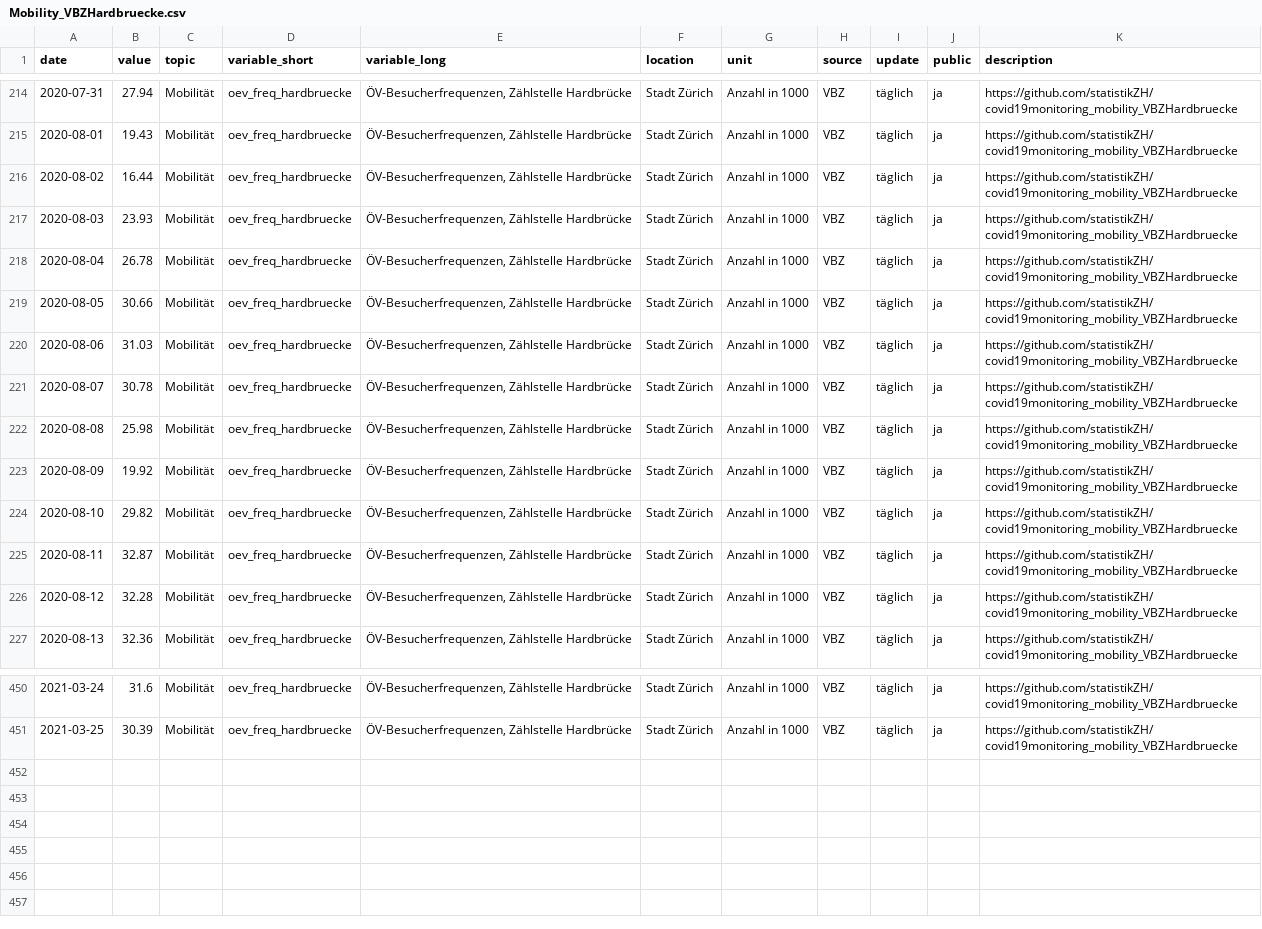
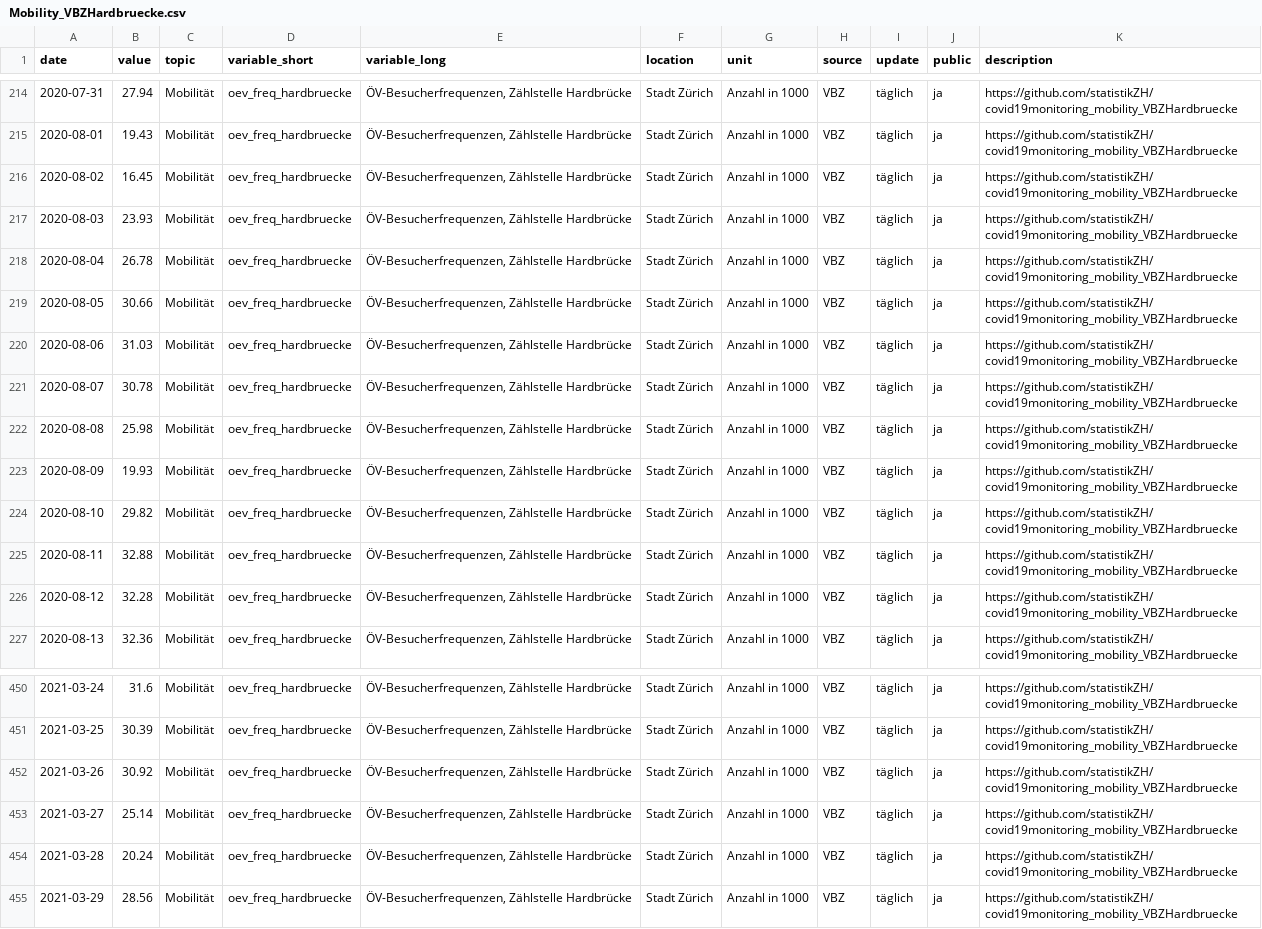
Before and after one commit to statistikZH/covid19monitoring_mobility_VBZHardbruecke, a CSV file: Mobility_VBZHardbruecke.csv, drawn as a sheet; only a part is shown, gaps mark what is left out.

Commit message:
30.3.

```diff
--- a/Mobility_VBZHardbruecke.csv
+++ b/Mobility_VBZHardbruecke.csv
@@ -215,3 +215,3 @@
 2020-08-01,19.43,"Mobilität","oev_freq_hardbruecke","ÖV-Besucherfrequenzen, Zählstelle Hardbrücke","Stadt Zürich","Anzahl in 1000","VBZ","täglich","ja","https://github.com/statistikZH/covid19monitoring_mobility_VBZHardbruecke"
-2020-08-02,16.44,"Mobilität","oev_freq_hardbruecke","ÖV-Besucherfrequenzen, Zählstelle Hardbrücke","Stadt Zürich","Anzahl in 1000","VBZ","täglich","ja","https://github.com/statistikZH/covid19monitoring_mobility_VBZHardbruecke"
+2020-08-02,16.45,"Mobilität","oev_freq_hardbruecke","ÖV-Besucherfrequenzen, Zählstelle Hardbrücke","Stadt Zürich","Anzahl in 1000","VBZ","täglich","ja","https://github.com/statistikZH/covid19monitoring_mobility_VBZHardbruecke"
 2020-08-03,23.93,"Mobilität","oev_freq_hardbruecke","ÖV-Besucherfrequenzen, Zählstelle Hardbrücke","Stadt Zürich","Anzahl in 1000","VBZ","täglich","ja","https://github.com/statistikZH/covid19monitoring_mobility_VBZHardbruecke"
@@ -222,5 +222,5 @@
 2020-08-08,25.98,"Mobilität","oev_freq_hardbruecke","ÖV-Besucherfrequenzen, Zählstelle Hardbrücke","Stadt Zürich","Anzahl in 1000","VBZ","täglich","ja","https://github.com/statistikZH/covid19monitoring_mobility_VBZHardbruecke"
-2020-08-09,19.92,"Mobilität","oev_freq_hardbruecke","ÖV-Besucherfrequenzen, Zählstelle Hardbrücke","Stadt Zürich","Anzahl in 1000","VBZ","täglich","ja","https://github.com/statistikZH/covid19monitoring_mobility_VBZHardbruecke"
+2020-08-09,19.93,"Mobilität","oev_freq_hardbruecke","ÖV-Besucherfrequenzen, Zählstelle Hardbrücke","Stadt Zürich","Anzahl in 1000","VBZ","täglich","ja","https://github.com/statistikZH/covid19monitoring_mobility_VBZHardbruecke"
 2020-08-10,29.82,"Mobilität","oev_freq_hardbruecke","ÖV-Besucherfrequenzen, Zählstelle Hardbrücke","Stadt Zürich","Anzahl in 1000","VBZ","täglich","ja","https://github.com/statistikZH/covid19monitoring_mobility_VBZHardbruecke"
-2020-08-11,32.87,"Mobilität","oev_freq_hardbruecke","ÖV-Besucherfrequenzen, Zählstelle Hardbrücke","Stadt Zürich","Anzahl in 1000","VBZ","täglich","ja","https://github.com/statistikZH/covid19monitoring_mobility_VBZHardbruecke"
+2020-08-11,32.88,"Mobilität","oev_freq_hardbruecke","ÖV-Besucherfrequenzen, Zählstelle Hardbrücke","Stadt Zürich","Anzahl in 1000","VBZ","täglich","ja","https://github.com/statistikZH/covid19monitoring_mobility_VBZHardbruecke"
 2020-08-12,32.28,"Mobilität","oev_freq_hardbruecke","ÖV-Besucherfrequenzen, Zählstelle Hardbrücke","Stadt Zürich","Anzahl in 1000","VBZ","täglich","ja","https://github.com/statistikZH/covid19monitoring_mobility_VBZHardbruecke"
@@ -451 +451,5 @@
 2021-03-25,30.39,"Mobilität","oev_freq_hardbruecke","ÖV-Besucherfrequenzen, Zählstelle Hardbrücke","Stadt Zürich","Anzahl in 1000","VBZ","täglich","ja","https://github.com/statistikZH/covid19monitoring_mobility_VBZHardbruecke"
+2021-03-26,30.92,"Mobilität","oev_freq_hardbruecke","ÖV-Besucherfrequenzen, Zählstelle Hardbrücke","Stadt Zürich","Anzahl in 1000","VBZ","täglich","ja","https://github.com/statistikZH/covid19monitoring_mobility_VBZHardbruecke"
+2021-03-27,25.14,"Mobilität","oev_freq_hardbruecke","ÖV-Besucherfrequenzen, Zählstelle Hardbrücke","Stadt Zürich","Anzahl in 1000","VBZ","täglich","ja","https://github.com/statistikZH/covid19monitoring_mobility_VBZHardbruecke"
+2021-03-28,20.24,"Mobilität","oev_freq_hardbruecke","ÖV-Besucherfrequenzen, Zählstelle Hardbrücke","Stadt Zürich","Anzahl in 1000","VBZ","täglich","ja","https://github.com/statistikZH/covid19monitoring_mobility_VBZHardbruecke"
+2021-03-29,28.56,"Mobilität","oev_freq_hardbruecke","ÖV-Besucherfrequenzen, Zählstelle Hardbrücke","Stadt Zürich","Anzahl in 1000","VBZ","täglich","ja","https://github.com/statistikZH/covid19monitoring_mobility_VBZHardbruecke"
```
